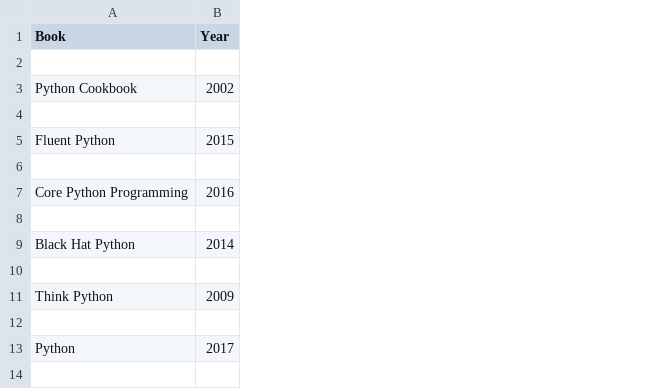
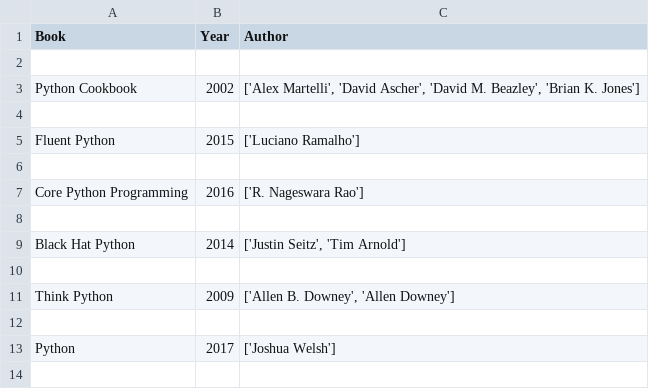
Before and after one commit to Mobin404/My_project, a CSV file: book.csv, drawn as a sheet; only a part is shown; the diff names each change by its address in the sheet, - before the commit and + after, or states it on an @@ line.

```diff
--- a/book.csv
+++ b/book.csv
+column C (Author), rows 3-13: ['Alex Martelli', 'David Ascher', 'David M. Beazley', 'Brian K. Jones'] |  | ['Luciano Ramalho'] |  | ['R. Nageswara Rao'] |  | ['Justin Seitz', 'Tim Arnold'] |  | ['Allen B. Downey', 'Allen Downey'] |  | ['Joshua Welsh']
```
Also changed, not shown: 1 other file.
